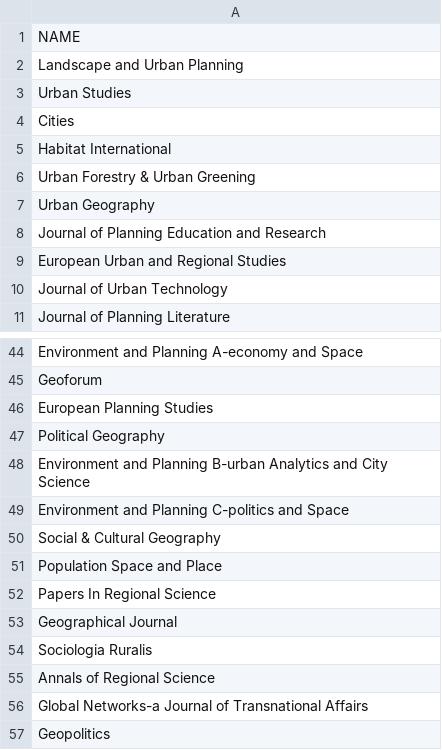
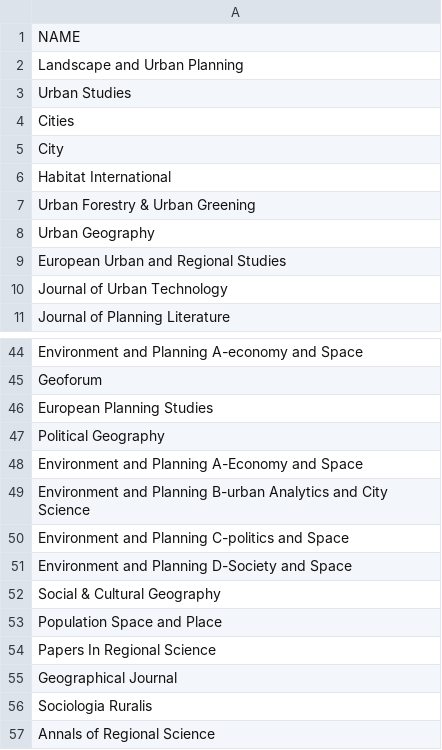
Before and after one commit to ltri214/wos_washer, a CSV file: washmachine/washlist.csv, drawn as a sheet; only a part is shown, gaps mark what is left out; the shorter side is filled out with more unchanged rows.

Commit message:
Update washlist.csv

```diff
--- a/washmachine/washlist.csv
+++ b/washmachine/washlist.csv
@@ -4,2 +4,3 @@ Urban Studies
 Cities
+City
 Habitat International
@@ -7,3 +8,2 @@ Urban Forestry & Urban Greening
 Urban Geography
-Journal of Planning Education and Research
 European Urban and Regional Studies
@@ -47,4 +47,6 @@ European Planning Studies
 Political Geography
+Environment and Planning A-Economy and Space
 Environment and Planning B-urban Analytics and City Science
 Environment and Planning C-politics and Space
+Environment and Planning D-Society and Space
 Social & Cultural Geography
```
